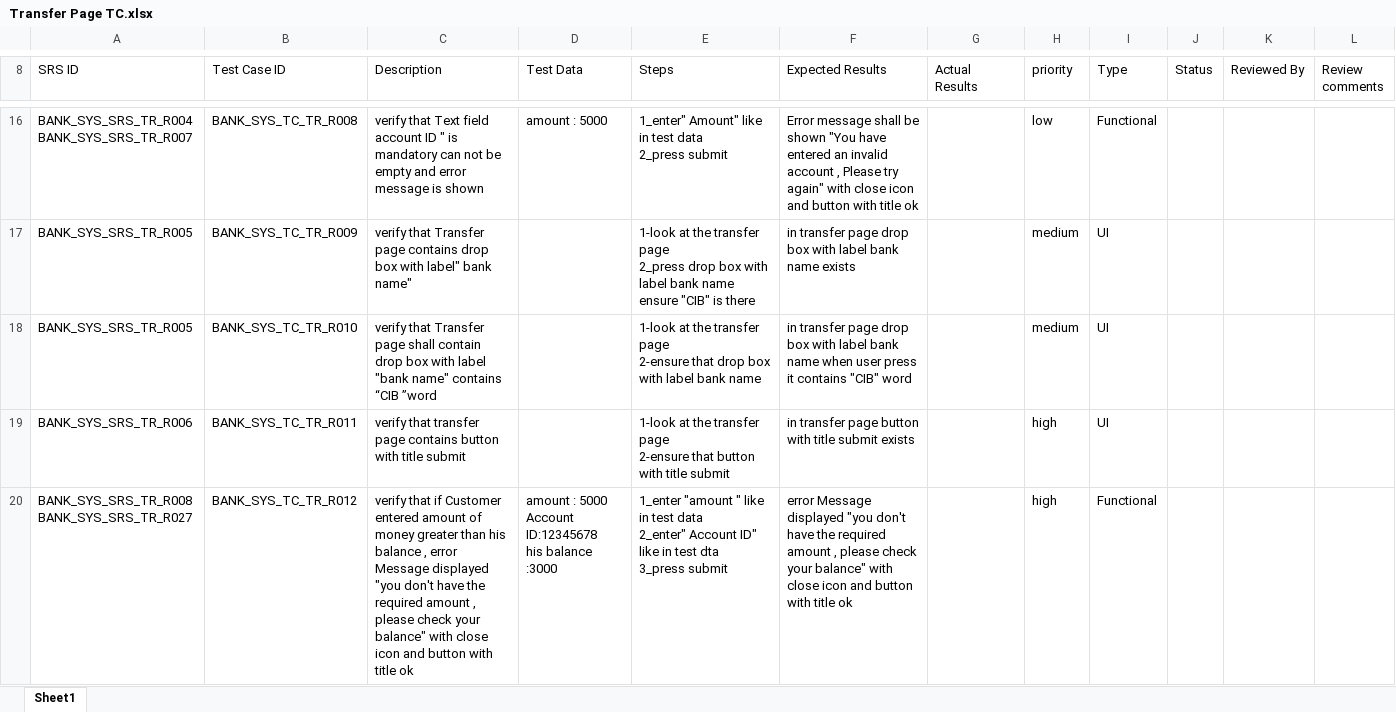
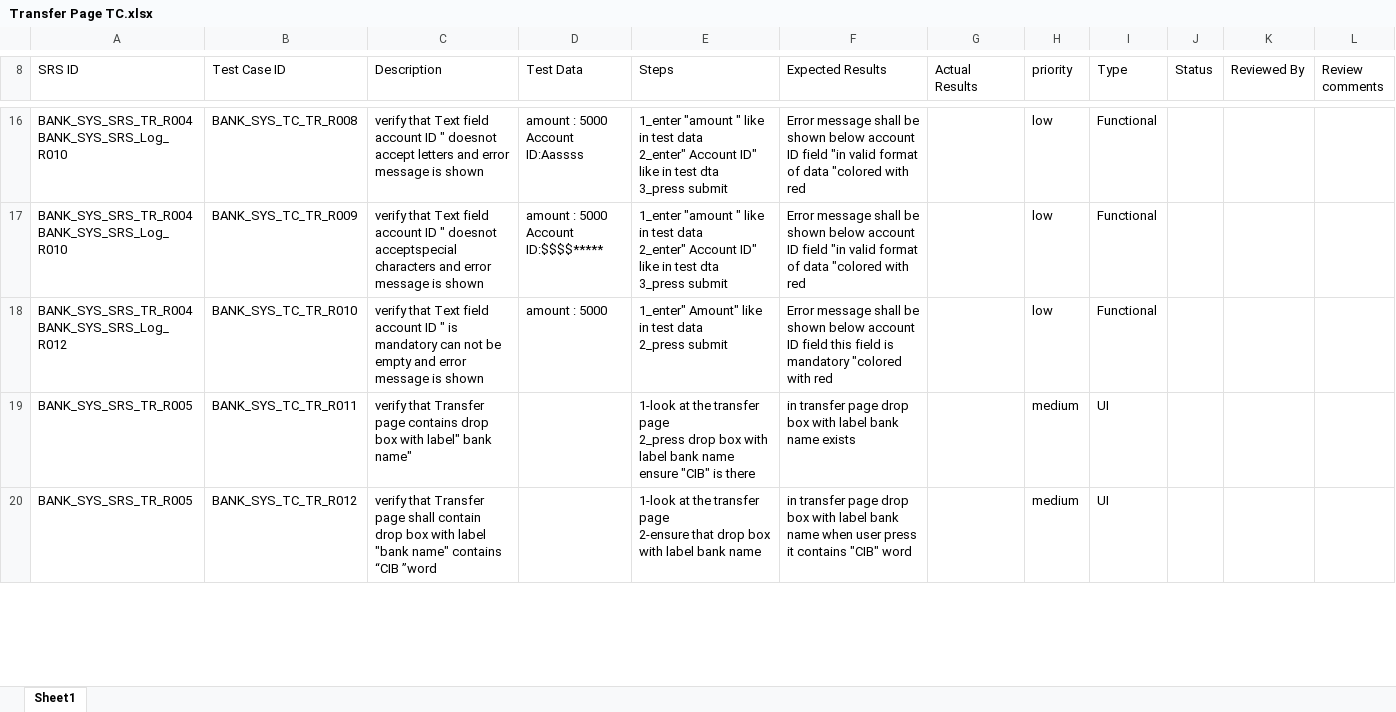
Before and after one commit to Salsabeelyf/Internet-Banking-System, an Excel workbook: Testing/Test Cases/Transfer Page TC.xlsx, sheet Sheet1, drawn as a sheet; only a part is shown, gaps mark what is left out; values as stored, in another font and other column widths than the file's, no cell formats; ↵ is a line break in a cell; the diff covers the shown part only; the diff names each change by its address in the sheet, - before the commit and + after, or states it on an @@ line.

Commit message:
updated expected results with new error messages
updated expected results with new error messages

```diff
--- a/Testing/Test Cases/Transfer Page TC.xlsx (sheet Sheet1)
+++ b/Testing/Test Cases/Transfer Page TC.xlsx (sheet Sheet1)
-A16 (SRS ID): BANK_SYS_SRS_TR_R004 ↵ BANK_SYS_SRS_TR_R007
+A16 (SRS ID): BANK_SYS_SRS_TR_R004 ↵ BANK_SYS_SRS_Log_R010
-C16 (Description): …ID " is mandatory can not be empty and error…
+C16 (Description): …ID " doesnot accept letters and error…
-D16 (Test Data): amount : 5000
+D16 (Test Data): amount : 5000 ↵ Account ID:Aassss
-E16 (Steps): 1_enter" Amount" like in test data ↵ 2_press submit
+E16 (Steps): 1_enter "amount " like in test data ↵ 2_enter" Account ID" like in test dta ↵ 3_press submit
-F16 (Expected Results): …be shown "You have entered an invalid account , Please try again" with close icon and button with title ok
+F16 (Expected Results): …be shown below account ID field "in valid format of data "colored with red
-A17 (SRS ID): BANK_SYS_SRS_TR_R005
+A17 (SRS ID): BANK_SYS_SRS_TR_R004 ↵ BANK_SYS_SRS_Log_R010
-C17 (Description): verify that Transfer page contains drop box with label" bank name"
+C17 (Description): verify that Text field account ID " doesnot acceptspecial characters and error message is shown
-D17 (Test Data): (empty)
+D17 (Test Data): amount : 5000 ↵ Account ID:$$$$*****
-E17 (Steps): 1-look at the transfer page ↵ 2_press drop box with label bank name ensure "CIB" is there
+E17 (Steps): 1_enter "amount " like in test data ↵ 2_enter" Account ID" like in test dta ↵ 3_press submit
-F17 (Expected Results): in transfer page drop box with label bank name exists
+F17 (Expected Results): Error message shall be shown below account ID field "in valid format of data "colored with red
-H17:H18 (priority): medium
+H17:H18 (priority): low
-I17:I18 (Type): UI
+I17:I18 (Type): Functional
-A18 (SRS ID): BANK_SYS_SRS_TR_R005
+A18 (SRS ID): BANK_SYS_SRS_TR_R004 ↵ BANK_SYS_SRS_Log_R012
-C18 (Description): verify that Transfer page shall contain drop box with label "bank name" contains “CIB ”word
+C18 (Description): verify that Text field account ID " is mandatory can not be empty and error message is shown
-D18 (Test Data): (empty)
+D18 (Test Data): amount : 5000
-E18 (Steps): 1-look at the transfer page ↵ 2-ensure that drop box with label bank name
+E18 (Steps): 1_enter" Amount" like in test data ↵ 2_press submit
-F18 (Expected Results): in transfer page drop box with label bank name when user press it contains "CIB" word
+F18 (Expected Results): Error message shall be shown below account ID field this field is mandatory "colored with red
-A19 (SRS ID): BANK_SYS_SRS_TR_R006
+A19 (SRS ID): BANK_SYS_SRS_TR_R005
-C19 (Description): verify that transfer page contains button with title submit
+C19 (Description): verify that Transfer page contains drop box with label" bank name"
-E19 (Steps): …transfer page ↵ 2-ensure that button with title submit
+E19 (Steps): …transfer page ↵ 2_press drop box with label bank name ensure "CIB" is there
-F19 (Expected Results): …transfer page button with title submit exists
+F19 (Expected Results): …transfer page drop box with label bank name exists
-H19:H20 (priority): high
+H19:H20 (priority): medium
-A20 (SRS ID): BANK_SYS_SRS_TR_R008 ↵ BANK_SYS_SRS_TR_R027
+A20 (SRS ID): BANK_SYS_SRS_TR_R005
-C20 (Description): verify that if Customer entered amount of money greater than his balance , error Message displayed "you don't have the required amount , please check your balance" with close icon and button with title ok
+C20 (Description): verify that Transfer page shall contain drop box with label "bank name" contains “CIB ”word
-D20 (Test Data): amount : 5000 ↵ Account ID:12345678 ↵ his balance :3000
+D20 (Test Data): (empty)
-E20 (Steps): 1_enter "amount " like in test data ↵ 2_enter" Account ID" like in test dta ↵ 3_press submit
+E20 (Steps): 1-look at the transfer page ↵ 2-ensure that drop box with label bank name
-F20 (Expected Results): error Message displayed "you don't have the required amount , please check your balance" with close icon and button with title ok
+F20 (Expected Results): in transfer page drop box with label bank name when user press it contains "CIB" word
-I20 (Type): Functional
+I20 (Type): UI
```
Also changed, not shown: 7 added rows and 141 edited cells elsewhere in this sheet, cell formats.
